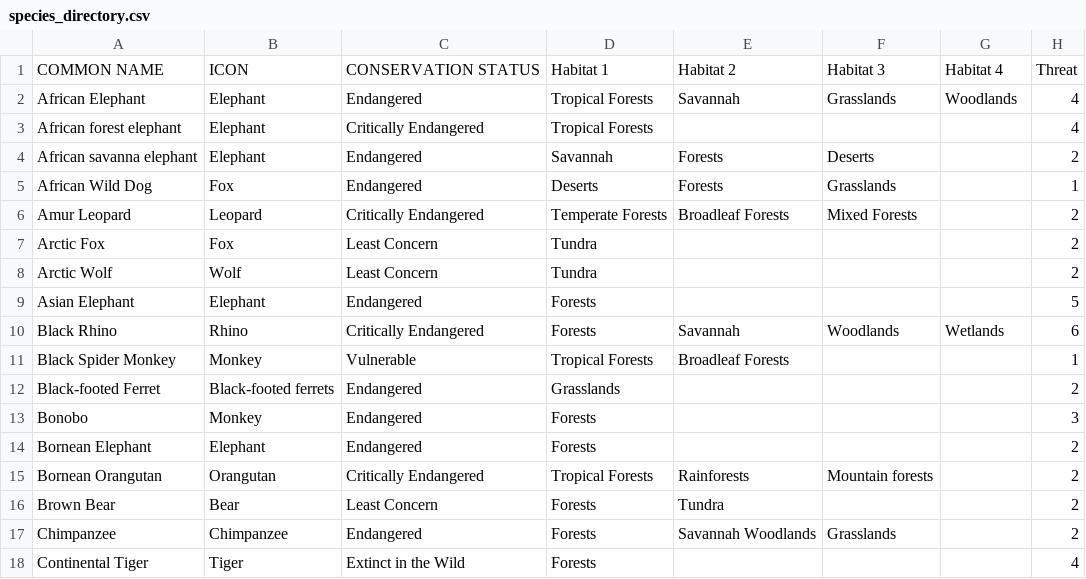
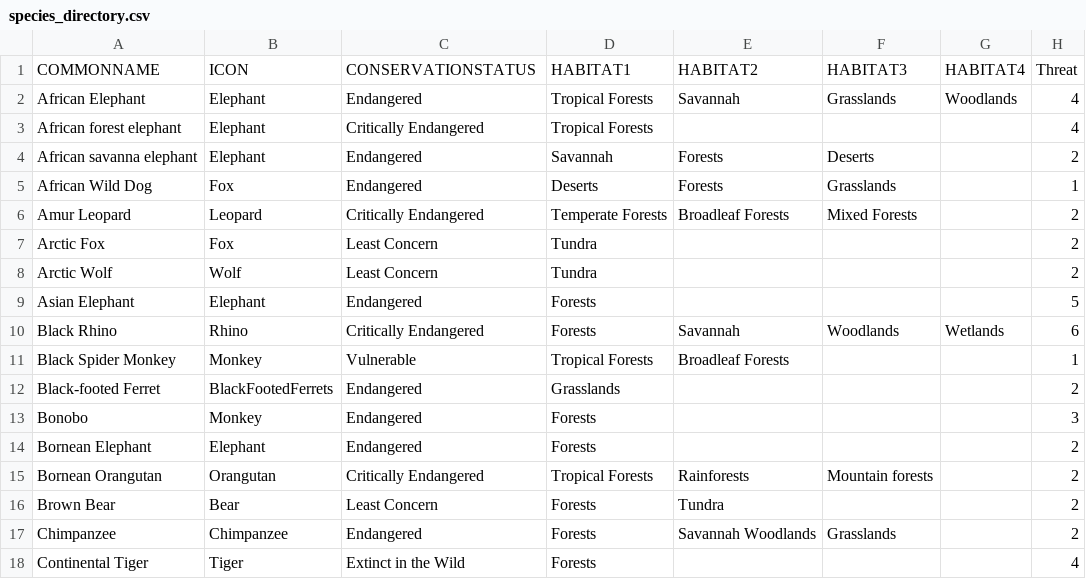
Before and after one commit to skyladfah/MajorStudio1_Qualitative, a CSV file: species_directory.csv, drawn as a sheet; only a part is shown.

Commit message:
Update species_directory.csv

```diff
--- a/species_directory.csv
+++ b/species_directory.csv
@@ -1,2 +1,2 @@
-COMMON NAME,ICON,CONSERVATION STATUS,Habitat 1,Habitat 2,Habitat 3,Habitat 4,Threat
+COMMONNAME,ICON,CONSERVATIONSTATUS,HABITAT1,HABITAT2,HABITAT3,HABITAT4,Threat
 African Elephant,Elephant,Endangered,Tropical Forests,Savannah,Grasslands,Woodlands,4
@@ -11,3 +11,3 @@ Black Rhino,Rhino,Critically Endangered,Forests,Savannah,Woodlands,Wetlands,6
 Black Spider Monkey,Monkey,Vulnerable,Tropical Forests,Broadleaf Forests,,,1
-Black-footed Ferret,Black-footed ferrets,Endangered,Grasslands,,,,2
+Black-footed Ferret,BlackFootedFerrets,Endangered,Grasslands,,,,2
 Bonobo,Monkey,Endangered,Forests,,,,3
```
